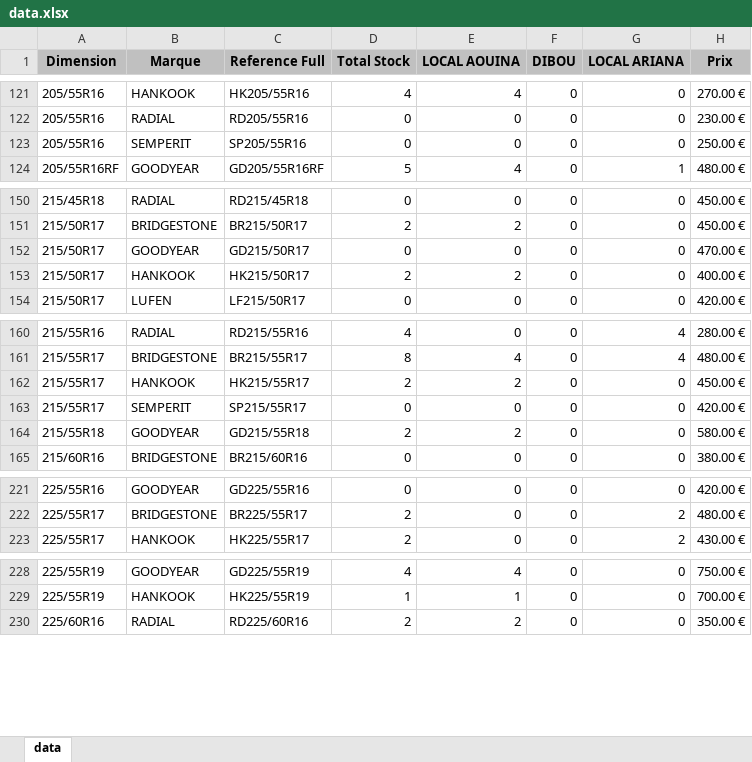
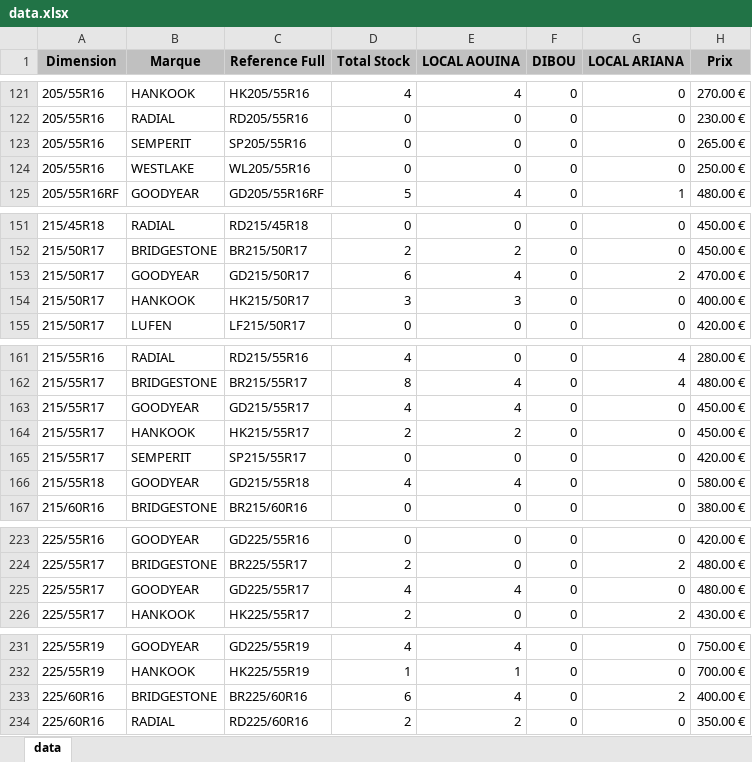
Before and after one commit to jesser-01/speed-pneu, an Excel workbook: public/data.xlsx, sheet data, drawn as a sheet; only a part is shown, gaps mark what is left out; values as stored, in another font and other column widths than the file's, no borders; addresses are those after the commit; the diff covers the shown part only; the diff names each change by its address in the sheet, - before the commit and + after, or states it on an @@ line.

```diff
--- a/public/data.xlsx (sheet data)
+++ b/public/data.xlsx (sheet data)
-H123 (Prix): 250.00 €
+H123 (Prix): 265.00 €
+row 124: 205/55R16 | WESTLAKE | WL205/55R16 | 0 | 0 | 0 | 0 | 250.00 €
-D153 (Total Stock): 0
+D153 (Total Stock): 6
-E153 (LOCAL AOUINA): 0
+E153 (LOCAL AOUINA): 4
-G153 (LOCAL ARIANA): 0
+G153 (LOCAL ARIANA): 2
-D154 (Total Stock): 2
+D154 (Total Stock): 3
-E154 (LOCAL AOUINA): 2
+E154 (LOCAL AOUINA): 3
+row 163: 215/55R17 | GOODYEAR | GD215/55R17 | 4 | 4 | 0 | 0 | 450.00 €
-D166 (Total Stock): 2
+D166 (Total Stock): 4
-E166 (LOCAL AOUINA): 2
+E166 (LOCAL AOUINA): 4
+row 225: 225/55R17 | GOODYEAR | GD225/55R17 | 4 | 4 | 0 | 0 | 480.00 €
+row 233: 225/60R16 | BRIDGESTONE | BR225/60R16 | 6 | 4 | 0 | 2 | 400.00 €
```
Also changed, not shown: 22 edited cells elsewhere in this sheet, 1 other file.
